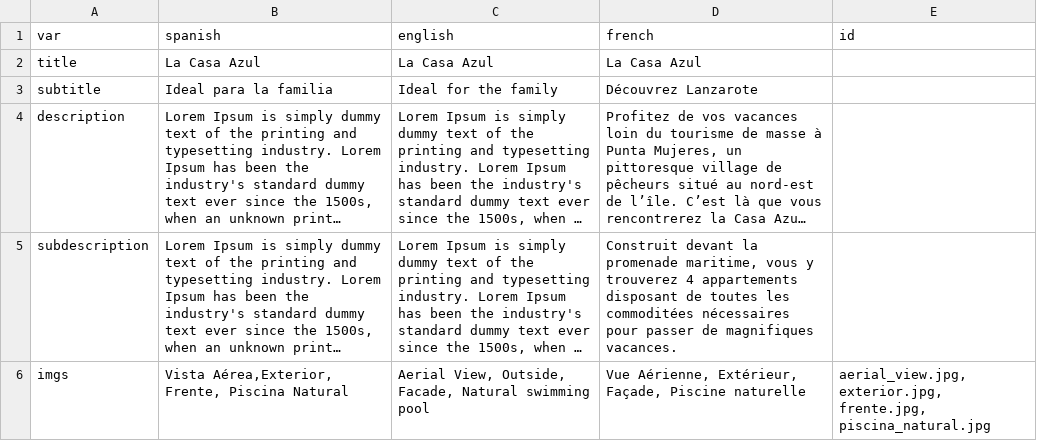
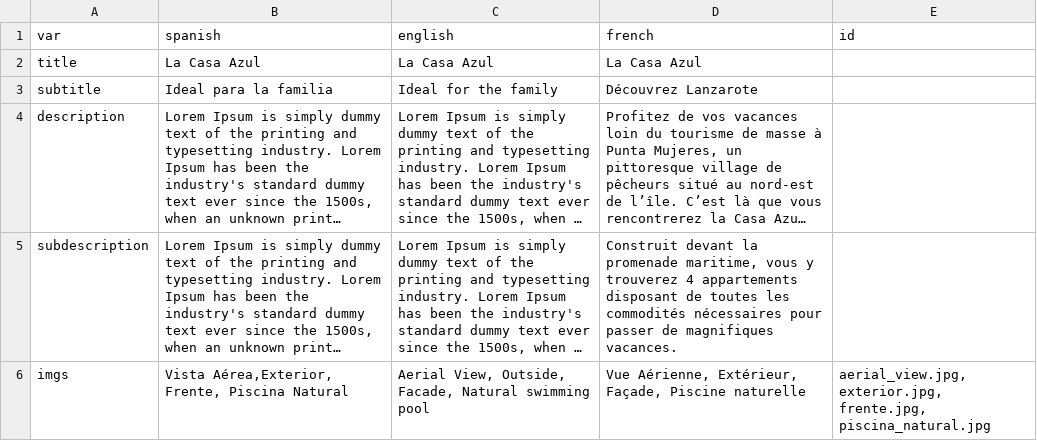
Before and after one commit to gaziellosl/lacasaazullanzarote, a CSV file: generator/sections/1casa_azul.csv, drawn as a sheet; long unchanged cells end in …; the diff names each change by its address in the sheet, - before the commit and + after, or states it on an @@ line.

```diff
--- a/generator/sections/1casa_azul.csv
+++ b/generator/sections/1casa_azul.csv
-D5 (french): …toutes les commoditées nécessaires pour…
+D5 (french): …toutes les commodités nécessaires pour…
```
Also changed, not shown: generator/sections/2jameos.csv, generator/sections/3la_cueva.csv, 5 other files.
